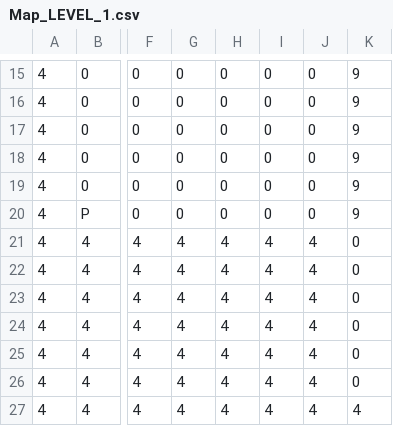
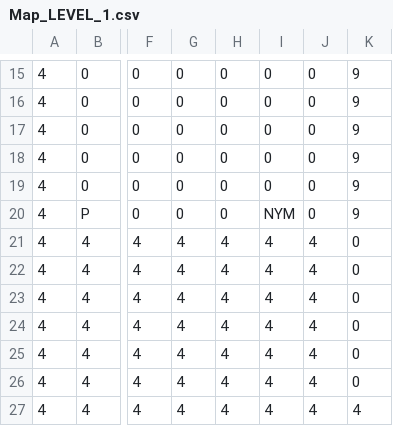
Before and after one commit to TobyMCGames/SP3-Framework, a CSV file: Physics/Maps/Map_LEVEL_1.csv, drawn as a sheet; only a part is shown, gaps mark what is left out; the diff names each change by its address in the sheet, - before the commit and + after, or states it on an @@ line.

```diff
--- a/Physics/Maps/Map_LEVEL_1.csv
+++ b/Physics/Maps/Map_LEVEL_1.csv
-I20: 0
+I20: NYM
```
Also changed, not shown: Physics/Maps/Map_LEVEL_3b.csv, 7 other files.
